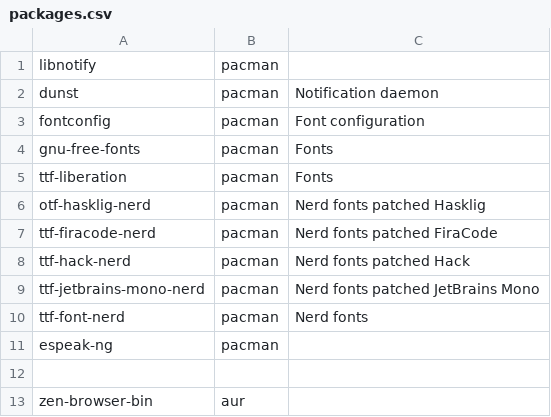
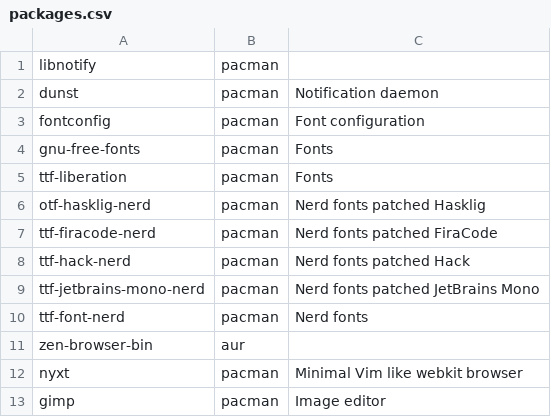
Before and after one commit to andreidmt/dotfiles, a CSV file: modules/ui/packages.csv, drawn as a sheet.

Commit message:
feat(ui): separate module variables and add install script

```diff
--- a/modules/ui/packages.csv
+++ b/modules/ui/packages.csv
@@ -10,4 +10,4 @@ ttf-jetbrains-mono-nerd, pacman, "Nerd fonts patched JetBrains Mono"
 ttf-font-nerd, pacman, "Nerd fonts"
-espeak-ng, pacman, ""
-
 zen-browser-bin, aur, ""
+nyxt, pacman, "Minimal Vim like webkit browser"
+gimp, pacman, "Image editor"
```
Also changed, not shown: 3 other files.
